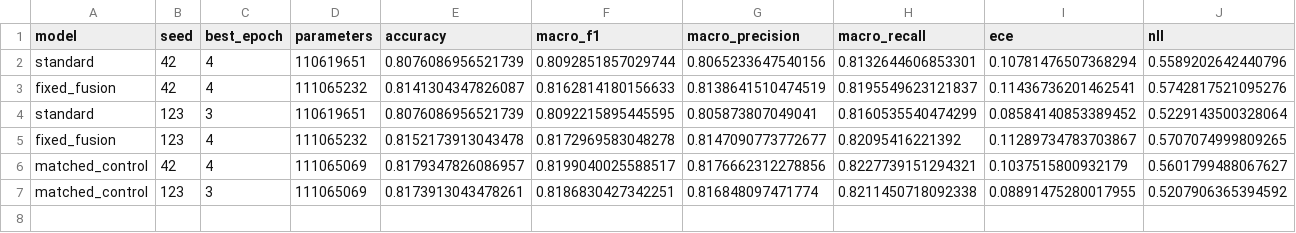
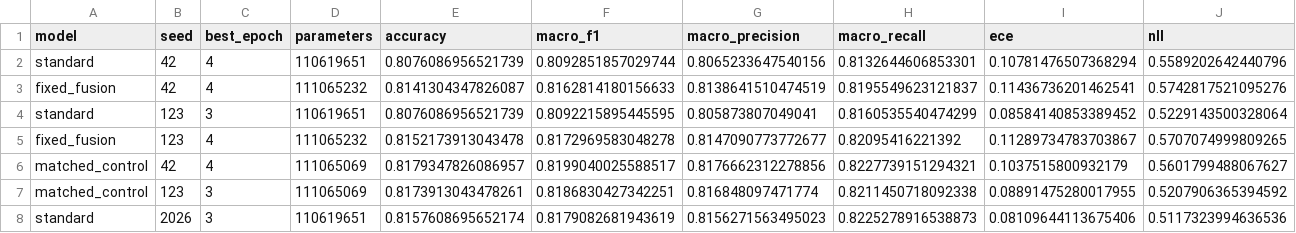
Before and after one commit to ankita6876/bangla-sentiment-research, a CSV file: research_stage6e/tables/stage6d_01_seed_results.csv, drawn as a sheet; only a part is shown; rows hold the shown columns only; the diff names each change by its address in the sheet, - before the commit and + after, or states it on an @@ line.

```diff
--- a/research_stage6e/tables/stage6d_01_seed_results.csv
+++ b/research_stage6e/tables/stage6d_01_seed_results.csv
+row 8: standard | 2026 | 3 | 110619651 | 0.8157608695652174 | 0.8179082681943619 | 0.8156271563495023 | 0.8225278916538873 | 0.08109644113675406 | 0.5117323994636536
```
Also changed, not shown: research_stage6e/tables/stage6d_02_training_history.csv, 1 other file.
